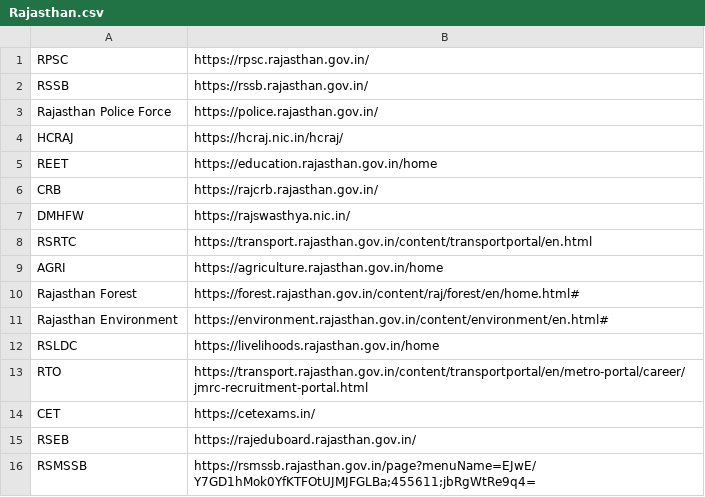
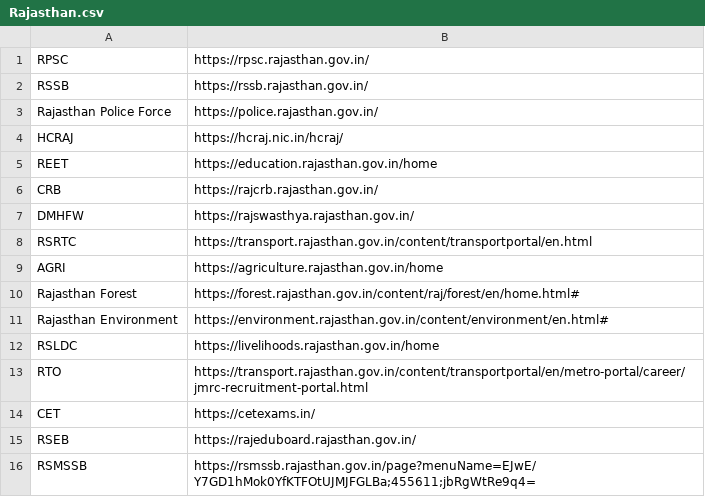
Before and after one commit to harshvaidya04/ollama-gov-data-extraction, a CSV file: All links/States/Rajasthan.csv, drawn as a sheet.

Commit message:
Fix DMHFW URL for Rajasthan state resources

```diff
--- a/All links/States/Rajasthan.csv
+++ b/All links/States/Rajasthan.csv
@@ -6,3 +6,3 @@ REET,https://education.rajasthan.gov.in/home
 CRB,https://rajcrb.rajasthan.gov.in/
-DMHFW,https://rajswasthya.nic.in/
+DMHFW,https://rajswasthya.rajasthan.gov.in/
 RSRTC,https://transport.rajasthan.gov.in/content/transportportal/en.html
```
